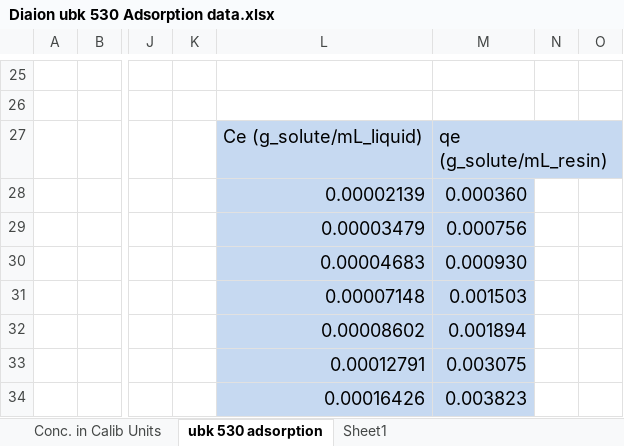
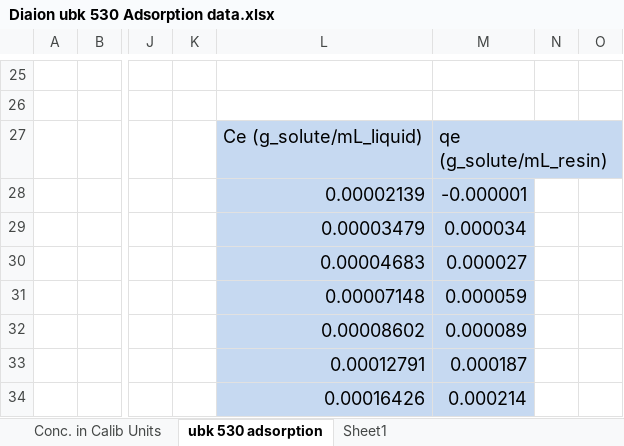
Before and after one commit to Nawa-Punabantu/MEng_Code, an Excel workbook: case3_Borate/Excel_Files/Diaion ubk 530 Adsorption data.xlsx, sheet ubk 530 adsorption, drawn as a sheet; only a part is shown, gaps mark what is left out; values as stored, in another font and other column widths than the file's, no borders; conditional formats not drawn; the diff covers the shown part only; the diff names each change by its address in the sheet, - before the commit and + after, or states it on an @@ line.

```diff
--- a/case3_Borate/Excel_Files/Diaion ubk 530 Adsorption data.xlsx (sheet ubk 530 adsorption)
+++ b/case3_Borate/Excel_Files/Diaion ubk 530 Adsorption data.xlsx (sheet ubk 530 adsorption)
-M28: 0.000360
+M28: -0.000001
-M29: 0.000756
+M29: 0.000034
-M30: 0.000930
+M30: 0.000027
-M31: 0.001503
+M31: 0.000059
-M32: 0.001894
+M32: 0.000089
-M33: 0.003075
+M33: 0.000187
-M34: 0.003823
+M34: 0.000214
```
Also changed, not shown: 14 added rows and 14 removed rows elsewhere in this sheet, case3_Borate/Excel_Files/_HCL_UBK_530.xlsx, case3_Borate/Excel_Files/_bor_hcl_UBK_530.xlsx, 7 other files.
